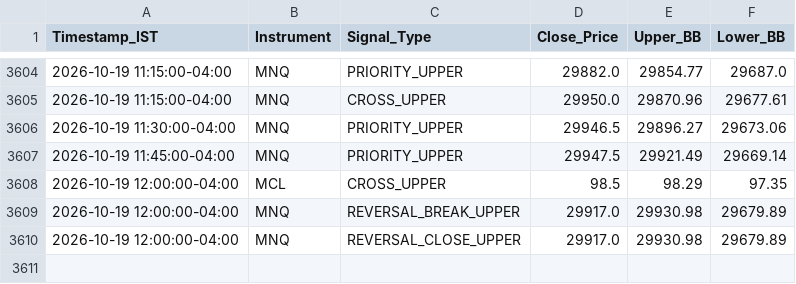
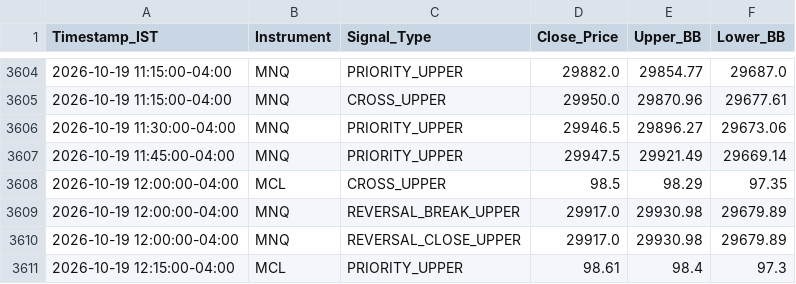
Before and after one commit to RohithBasha/Lucid-alters, a CSV file: trade_journal.csv, drawn as a sheet; only a part is shown, gaps mark what is left out; the diff names each change by its address in the sheet, - before the commit and + after, or states it on an @@ line.

```diff
--- a/trade_journal.csv
+++ b/trade_journal.csv
+row 3611: 2026-10-19 12:15:00-04:00 | MCL | PRIORITY_UPPER | 98.61 | 98.4 | 97.3
```
Also changed, not shown: 1 other file.
